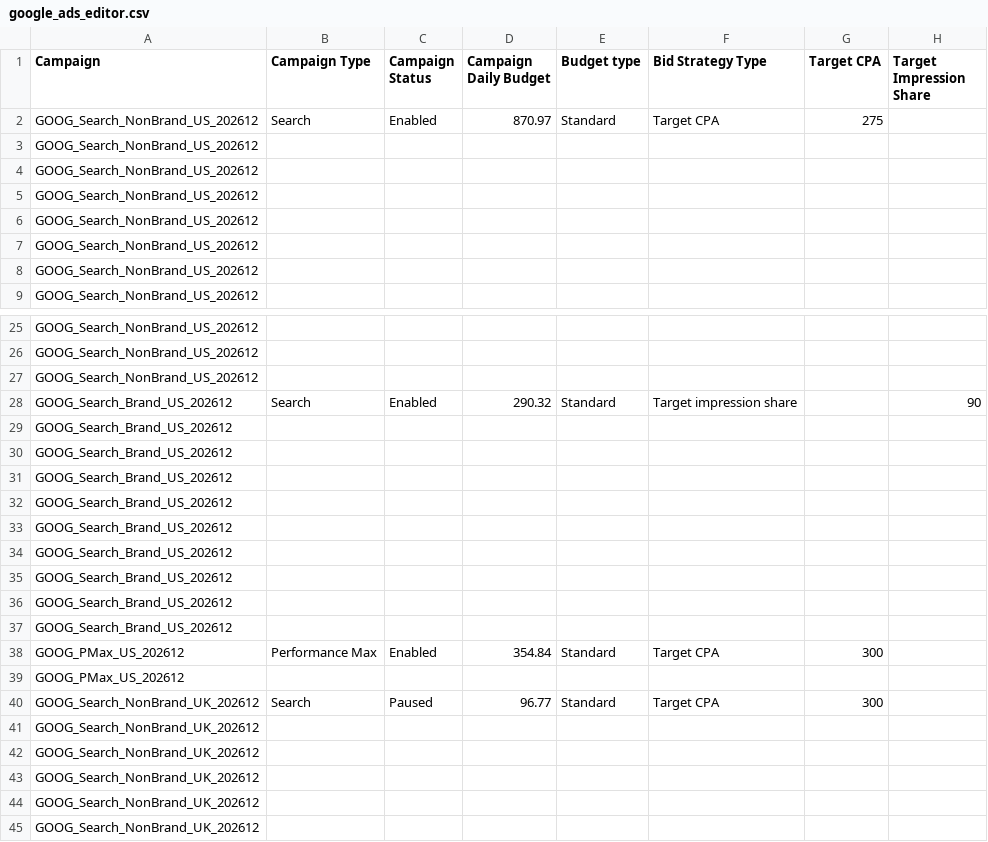
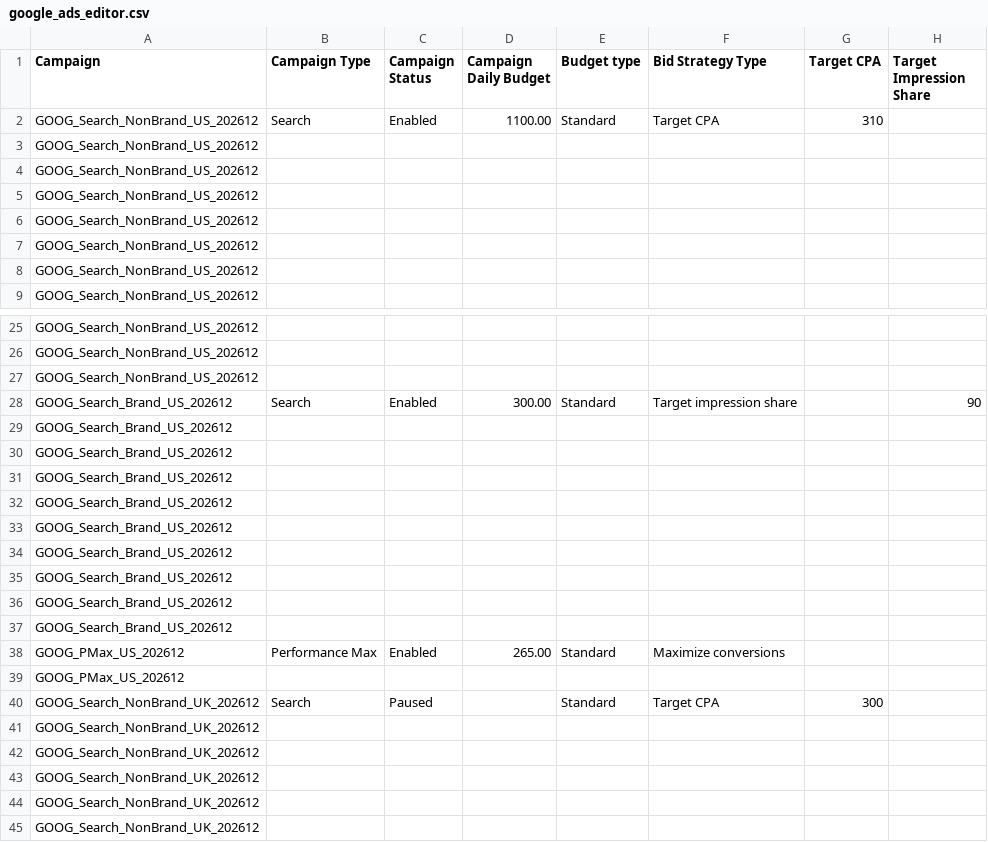
Before and after one commit to arjha10-max/SearchAtlas_CampaignAssessment, a CSV file: output/google_ads_editor.csv, drawn as a sheet; only a part is shown, gaps mark what is left out; the diff names each change by its address in the sheet, - before the commit and + after, or states it on an @@ line.

```diff
--- a/output/google_ads_editor.csv
+++ b/output/google_ads_editor.csv
-D2 (Campaign Daily Budget): 870.97
+D2 (Campaign Daily Budget): 1100.00
-G2 (Target CPA): 275
+G2 (Target CPA): 310
-D28 (Campaign Daily Budget): 290.32
+D28 (Campaign Daily Budget): 300.00
-D38 (Campaign Daily Budget): 354.84
+D38 (Campaign Daily Budget): 265.00
-F38 (Bid Strategy Type): Target CPA
+F38 (Bid Strategy Type): Maximize conversions
-G38 (Target CPA): 300
+G38 (Target CPA): (empty)
-D40 (Campaign Daily Budget): 96.77
+D40 (Campaign Daily Budget): (empty)
```
Also changed, not shown: output/meta_bulk_import.csv, 6 other files.
